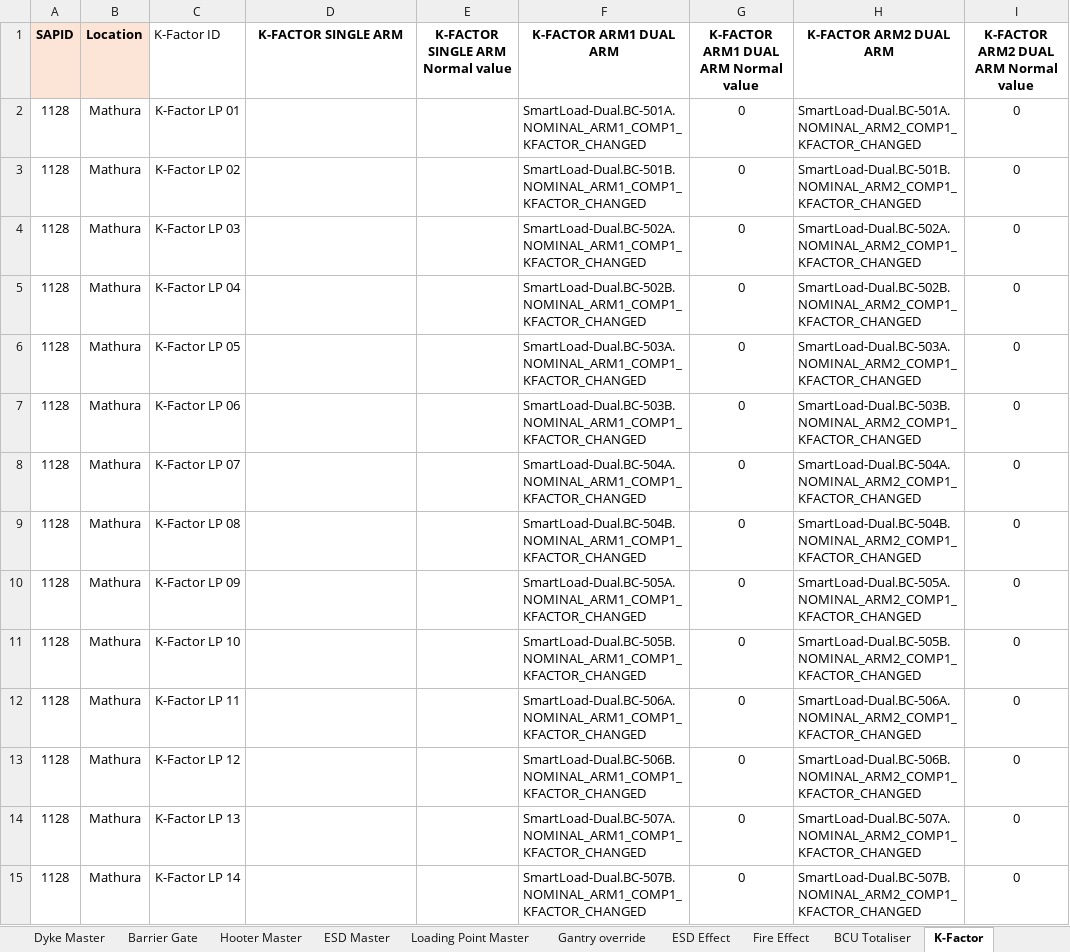
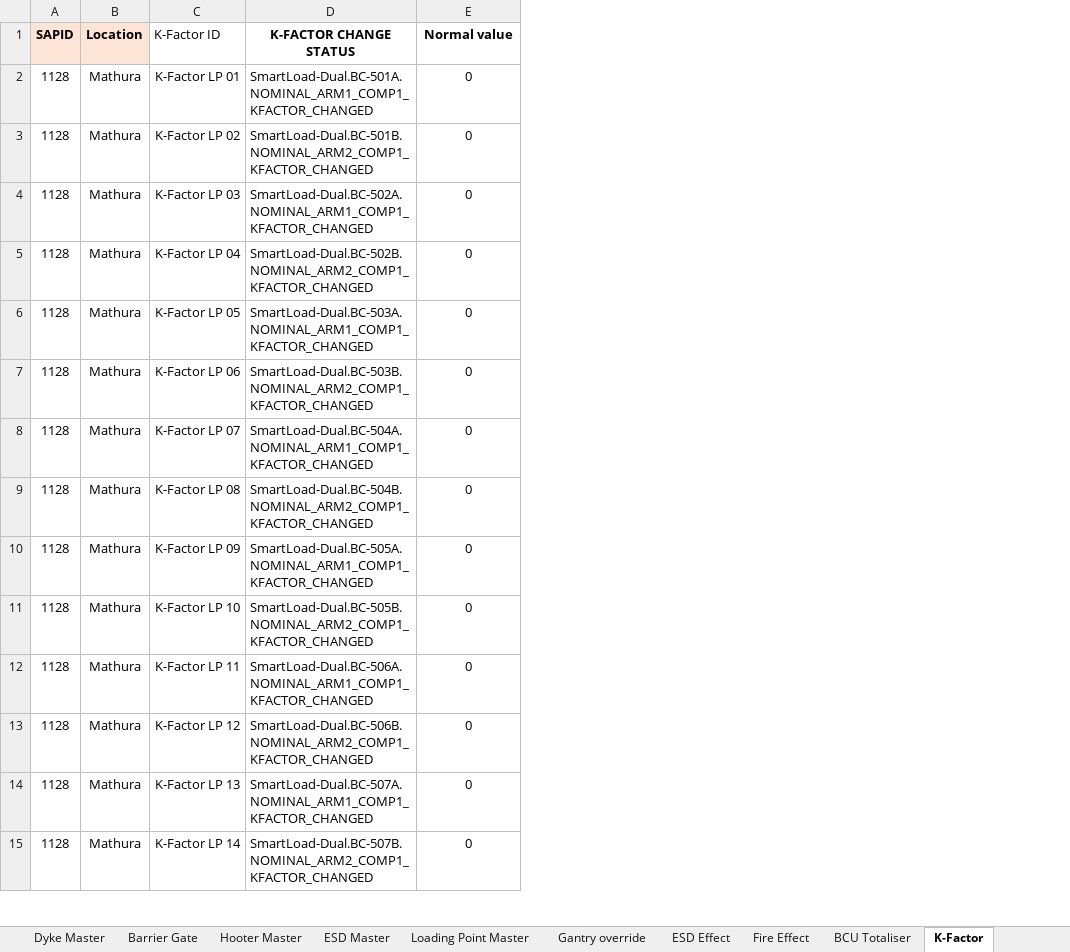
Before and after one commit to vatsav466/HPCL-Backend, an Excel workbook: things_board/device_data/1128.xlsx, sheet K-Factor, drawn as a sheet; only a part is shown; values as stored, in another font and other column widths than the file's, no borders; charts and pictures not drawn; removed rows and columns are numbered as before the commit, all else as after; the diff covers the shown part only; the diff names each change by its address in the sheet, - before the commit and + after, or states it on an @@ line.

```diff
--- a/things_board/device_data/1128.xlsx (sheet K-Factor)
+++ b/things_board/device_data/1128.xlsx (sheet K-Factor)
-column E (K-FACTOR SINGLE ARM Normal value), empty
-column F (K-FACTOR ARM1 DUAL ARM), rows 2-15: SmartLoad-Dual.BC-501A.NOMINAL_ARM1_COMP1_KFACTOR_CHANGED | SmartLoad-Dual.BC-501B.NOMINAL_ARM1_COMP1_KFACTOR_CHANGED | SmartLoad-Dual.BC-502A.NOMINAL_ARM1_COMP1_KFACTOR_CHANGED | SmartLoad-Dual.BC-502B.NOMINAL_ARM1_COMP1_KFACTOR_CHANGED | SmartLoad-Dual.BC-503A.NOMINAL_ARM1_COMP1_KFACTOR_CHANGED | SmartLoad-Dual.BC-503B.NOMINAL_ARM1_COMP1_KFACTOR_CHANGED | SmartLoad-Dual.BC-504A.NOMINAL_ARM1_COMP1_KFACTOR_CHANGED | SmartLoad-Dual.BC-504B.NOMINAL_ARM1_COMP1_KFACTOR_CHANGED | SmartLoad-Dual.BC-505A.NOMINAL_ARM1_COMP1_KFACTOR_CHANGED | SmartLoad-Dual.BC-505B.NOMINAL_ARM1_COMP1_KFACTOR_CHANGED | SmartLoad-Dual.BC-506A.NOMINAL_ARM1_COMP1_KFACTOR_CHANGED | SmartLoad-Dual.BC-506B.NOMINAL_ARM1_COMP1_KFACTOR_CHANGED | SmartLoad-Dual.BC-507A.NOMINAL_ARM1_COMP1_KFACTOR_CHANGED | SmartLoad-Dual.BC-507B.NOMINAL_ARM1_COMP1_KFACTOR_CHANGED
-column H (K-FACTOR ARM2 DUAL ARM), rows 2-15: SmartLoad-Dual.BC-501A.NOMINAL_ARM2_COMP1_KFACTOR_CHANGED | SmartLoad-Dual.BC-501B.NOMINAL_ARM2_COMP1_KFACTOR_CHANGED | SmartLoad-Dual.BC-502A.NOMINAL_ARM2_COMP1_KFACTOR_CHANGED | SmartLoad-Dual.BC-502B.NOMINAL_ARM2_COMP1_KFACTOR_CHANGED | SmartLoad-Dual.BC-503A.NOMINAL_ARM2_COMP1_KFACTOR_CHANGED | SmartLoad-Dual.BC-503B.NOMINAL_ARM2_COMP1_KFACTOR_CHANGED | SmartLoad-Dual.BC-504A.NOMINAL_ARM2_COMP1_KFACTOR_CHANGED | SmartLoad-Dual.BC-504B.NOMINAL_ARM2_COMP1_KFACTOR_CHANGED | SmartLoad-Dual.BC-505A.NOMINAL_ARM2_COMP1_KFACTOR_CHANGED | SmartLoad-Dual.BC-505B.NOMINAL_ARM2_COMP1_KFACTOR_CHANGED | SmartLoad-Dual.BC-506A.NOMINAL_ARM2_COMP1_KFACTOR_CHANGED | SmartLoad-Dual.BC-506B.NOMINAL_ARM2_COMP1_KFACTOR_CHANGED | SmartLoad-Dual.BC-507A.NOMINAL_ARM2_COMP1_KFACTOR_CHANGED | SmartLoad-Dual.BC-507B.NOMINAL_ARM2_COMP1_KFACTOR_CHANGED
-column I, rows 1-15: K-FACTOR ARM2 DUAL ARM Normal value | 0 | 0 | 0 | 0 | 0 | 0 | 0 | 0 | 0 | 0 | 0 | 0 | 0 | 0
-D1: K-FACTOR SINGLE ARM
+D1: K-FACTOR CHANGE STATUS
-E1: K-FACTOR ARM1 DUAL ARM Normal value
+E1: Normal value
-D2 (K-FACTOR CHANGE STATUS): (empty)
+D2 (K-FACTOR CHANGE STATUS): SmartLoad-Dual.BC-501A.NOMINAL_ARM1_COMP1_KFACTOR_CHANGED
-D3 (K-FACTOR CHANGE STATUS): (empty)
+D3 (K-FACTOR CHANGE STATUS): SmartLoad-Dual.BC-501B.NOMINAL_ARM2_COMP1_KFACTOR_CHANGED
-D4 (K-FACTOR CHANGE STATUS): (empty)
+D4 (K-FACTOR CHANGE STATUS): SmartLoad-Dual.BC-502A.NOMINAL_ARM1_COMP1_KFACTOR_CHANGED
-D5 (K-FACTOR CHANGE STATUS): (empty)
+D5 (K-FACTOR CHANGE STATUS): SmartLoad-Dual.BC-502B.NOMINAL_ARM2_COMP1_KFACTOR_CHANGED
-D6 (K-FACTOR CHANGE STATUS): (empty)
+D6 (K-FACTOR CHANGE STATUS): SmartLoad-Dual.BC-503A.NOMINAL_ARM1_COMP1_KFACTOR_CHANGED
-D7 (K-FACTOR CHANGE STATUS): (empty)
+D7 (K-FACTOR CHANGE STATUS): SmartLoad-Dual.BC-503B.NOMINAL_ARM2_COMP1_KFACTOR_CHANGED
-D8 (K-FACTOR CHANGE STATUS): (empty)
+D8 (K-FACTOR CHANGE STATUS): SmartLoad-Dual.BC-504A.NOMINAL_ARM1_COMP1_KFACTOR_CHANGED
-D9 (K-FACTOR CHANGE STATUS): (empty)
+D9 (K-FACTOR CHANGE STATUS): SmartLoad-Dual.BC-504B.NOMINAL_ARM2_COMP1_KFACTOR_CHANGED
-D10 (K-FACTOR CHANGE STATUS): (empty)
+D10 (K-FACTOR CHANGE STATUS): SmartLoad-Dual.BC-505A.NOMINAL_ARM1_COMP1_KFACTOR_CHANGED
-D11 (K-FACTOR CHANGE STATUS): (empty)
+D11 (K-FACTOR CHANGE STATUS): SmartLoad-Dual.BC-505B.NOMINAL_ARM2_COMP1_KFACTOR_CHANGED
-D12 (K-FACTOR CHANGE STATUS): (empty)
+D12 (K-FACTOR CHANGE STATUS): SmartLoad-Dual.BC-506A.NOMINAL_ARM1_COMP1_KFACTOR_CHANGED
-D13 (K-FACTOR CHANGE STATUS): (empty)
+D13 (K-FACTOR CHANGE STATUS): SmartLoad-Dual.BC-506B.NOMINAL_ARM2_COMP1_KFACTOR_CHANGED
-D14 (K-FACTOR CHANGE STATUS): (empty)
+D14 (K-FACTOR CHANGE STATUS): SmartLoad-Dual.BC-507A.NOMINAL_ARM1_COMP1_KFACTOR_CHANGED
-D15 (K-FACTOR CHANGE STATUS): (empty)
+D15 (K-FACTOR CHANGE STATUS): SmartLoad-Dual.BC-507B.NOMINAL_ARM2_COMP1_KFACTOR_CHANGED
```
Also changed, not shown: 14 edited cells elsewhere in this sheet, sheet Loading Point Master, 1 other file.
